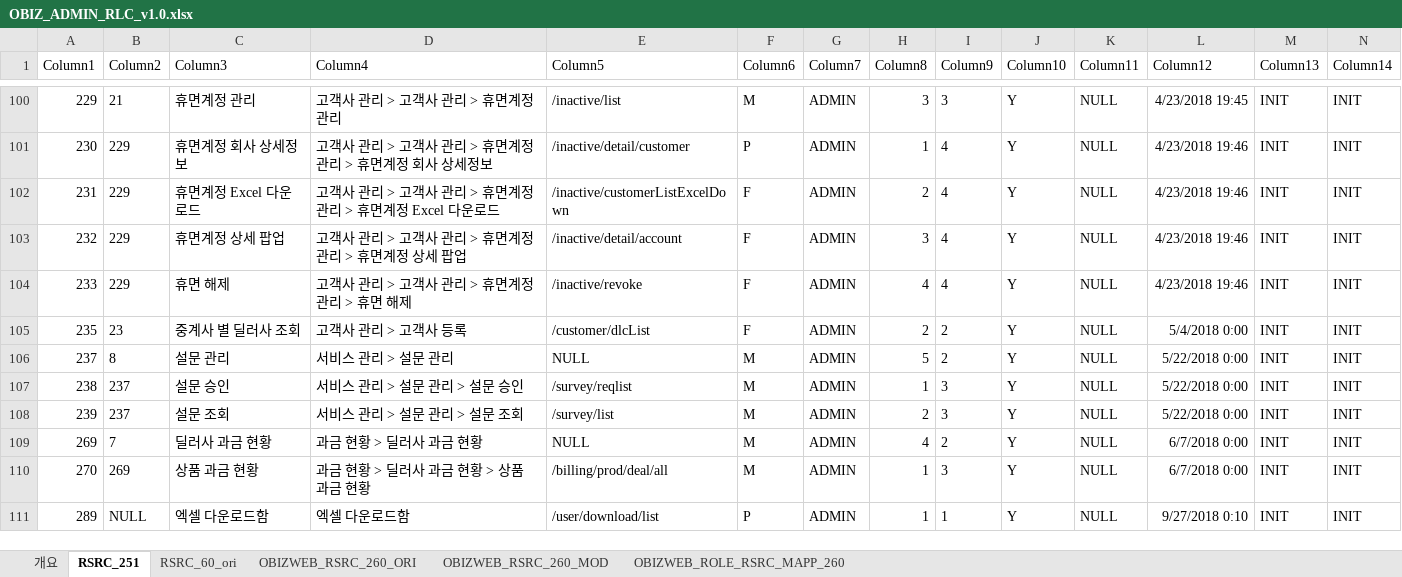
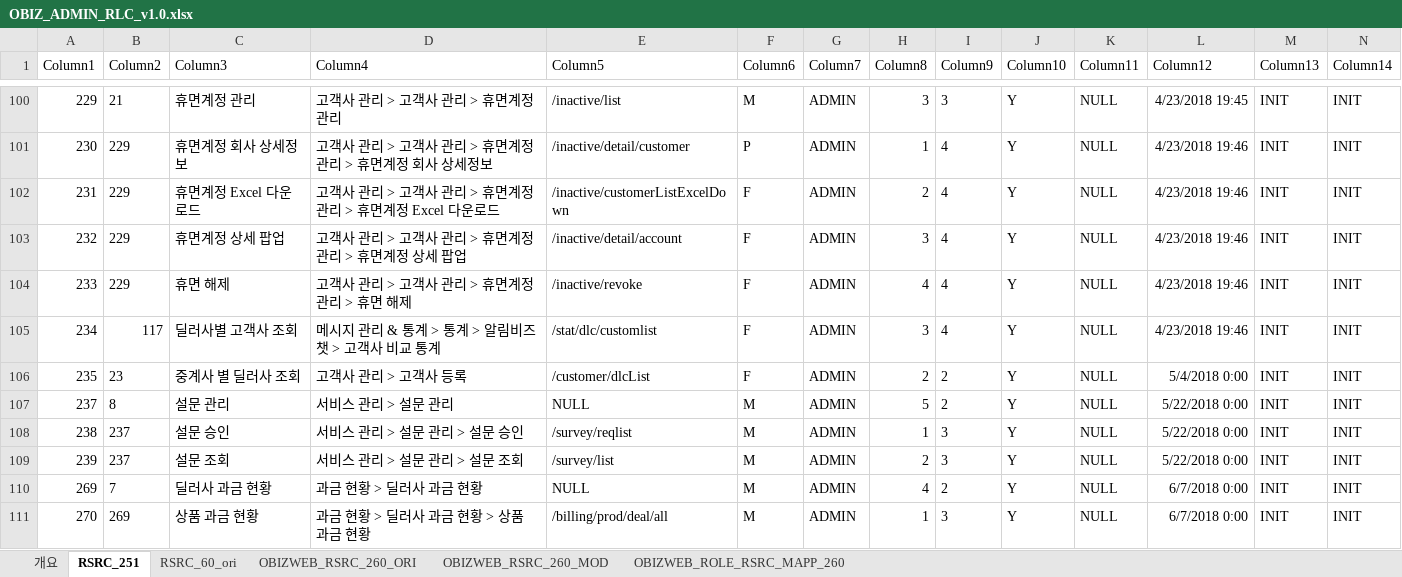
Before and after one commit to vivafoxdirector/tech-note, an Excel workbook: bizchat/유지보수/TASK2080/오비즈_롤정보/OBIZ_ADMIN_RLC_v1.0.xlsx, sheet RSRC_251, drawn as a sheet; only a part is shown, gaps mark what is left out; the shorter side is filled out with more unchanged rows; values as stored, in another font and other column widths than the file's, no borders; table styles not drawn; rows hold the shown columns only; the diff names each change by its address in the sheet, - before the commit and + after, or states it on an @@ line.

```diff
--- a/bizchat/유지보수/TASK2080/오비즈_롤정보/OBIZ_ADMIN_RLC_v1.0.xlsx (sheet RSRC_251)
+++ b/bizchat/유지보수/TASK2080/오비즈_롤정보/OBIZ_ADMIN_RLC_v1.0.xlsx (sheet RSRC_251)
+row 105: 234 | 117 | 딜러사별 고객사 조회 | 메시지 관리 & 통계 > 통계 > 알림비즈챗 > 고객사 비교 통계 | /stat/dlc/customlist | F | ADMIN | 3 | 4 | Y | NULL | 4/23/2018 19:46 | INIT | INIT
```
Also changed, not shown: bizchat/유지보수/TASK2080/오비즈_롤정보/OBIZ_ADMIN_SUA_v1.0.xlsx, 18 other files.
